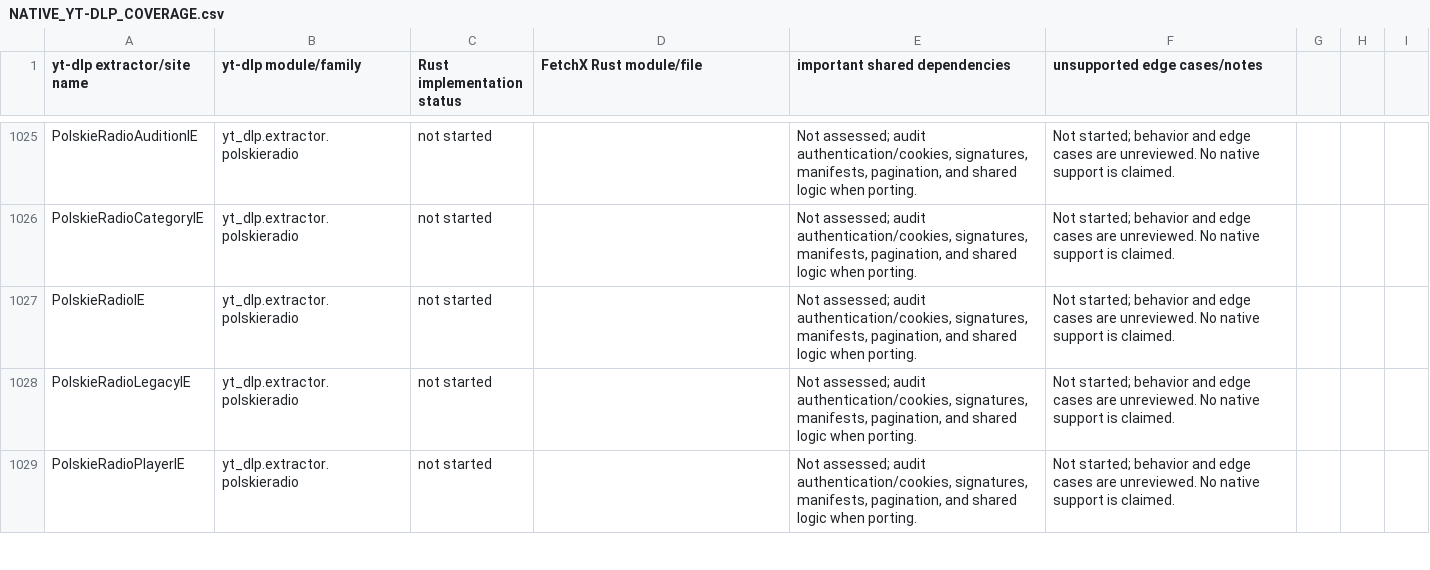
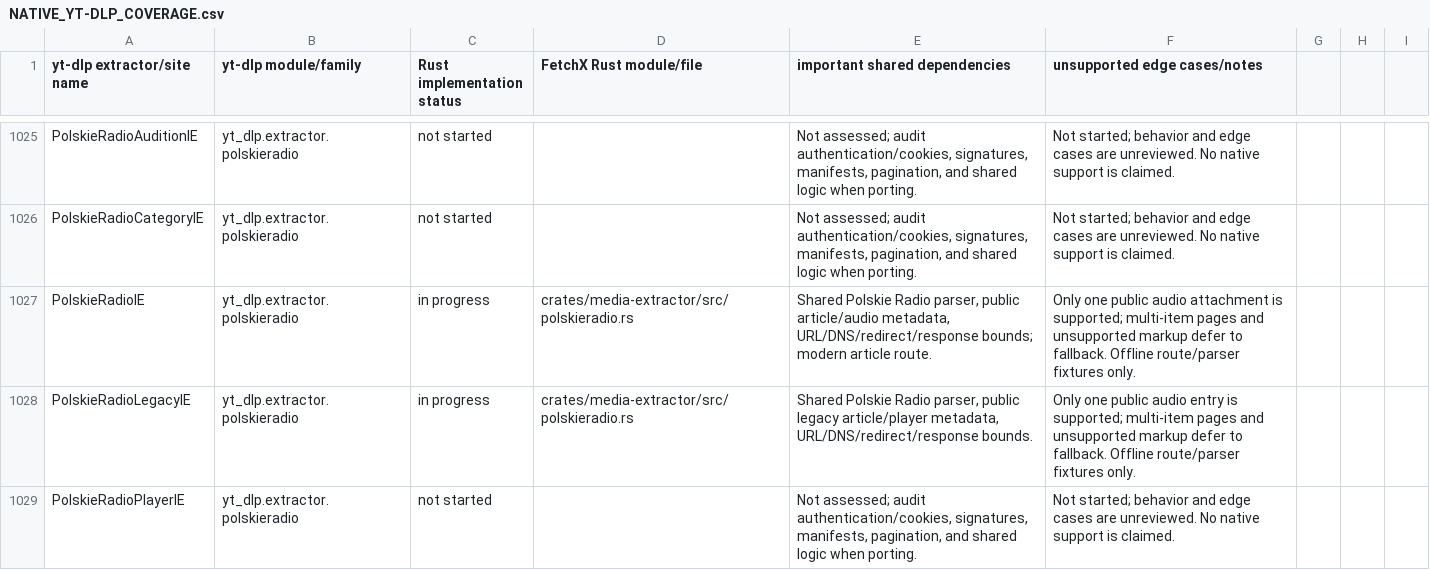
Before and after one commit to MeherMankar/FetchX, a CSV file: docs/research/NATIVE_YT-DLP_COVERAGE.csv, drawn as a sheet; only a part is shown, gaps mark what is left out; the diff covers the shown part only.

Commit message:
feat(extractors): implement CBC, Polskie Radio, and Radio France extraction capabilities

```diff
--- a/docs/research/NATIVE_YT-DLP_COVERAGE.csv
+++ b/docs/research/NATIVE_YT-DLP_COVERAGE.csv
@@ -1026,4 +1026,4 @@ PolskieRadioAuditionIE,yt_dlp.extractor.polskieradio,not started,,"Not assessed;
 PolskieRadioCategoryIE,yt_dlp.extractor.polskieradio,not started,,"Not assessed; audit authentication/cookies, signatures, manifests, pagination, and shared logic when porting.",Not started; behavior and edge cases are unreviewed. No native support is claimed.
-PolskieRadioIE,yt_dlp.extractor.polskieradio,not started,,"Not assessed; audit authentication/cookies, signatures, manifests, pagination, and shared logic when porting.",Not started; behavior and edge cases are unreviewed. No native support is claimed.
-PolskieRadioLegacyIE,yt_dlp.extractor.polskieradio,not started,,"Not assessed; audit authentication/cookies, signatures, manifests, pagination, and shared logic when porting.",Not started; behavior and edge cases are unreviewed. No native support is claimed.
+PolskieRadioIE,yt_dlp.extractor.polskieradio,in progress,crates/media-extractor/src/polskieradio.rs,"Shared Polskie Radio parser, public article/audio metadata, URL/DNS/redirect/response bounds; modern article route.","Only one public audio attachment is supported; multi-item pages and unsupported markup defer to fallback. Offline route/parser fixtures only."
+PolskieRadioLegacyIE,yt_dlp.extractor.polskieradio,in progress,crates/media-extractor/src/polskieradio.rs,"Shared Polskie Radio parser, public legacy article/player metadata, URL/DNS/redirect/response bounds.","Only one public audio entry is supported; multi-item pages and unsupported markup defer to fallback. Offline route/parser fixtures only."
 PolskieRadioPlayerIE,yt_dlp.extractor.polskieradio,not started,,"Not assessed; audit authentication/cookies, signatures, manifests, pagination, and shared logic when porting.",Not started; behavior and edge cases are unreviewed. No native support is claimed.
```
Also changed, not shown: 28 edited cells elsewhere in this file, 6 other files.
